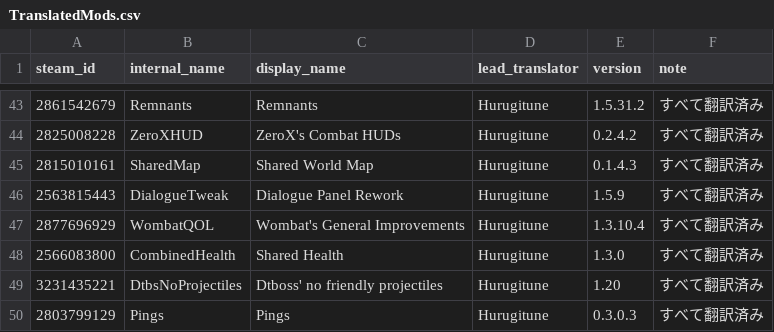
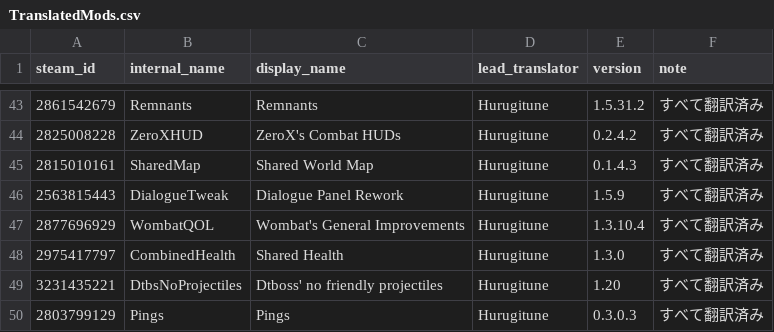
Before and after one commit to Katudonsan/TMLHonyaku, a CSV file: TranslatedMods.csv, drawn as a sheet; only a part is shown, gaps mark what is left out.

Commit message:
Update TranslatedMods.csv

```diff
--- a/TranslatedMods.csv
+++ b/TranslatedMods.csv
@@ -47,3 +47,3 @@ steam_id,internal_name,display_name,lead_translator,version,note
 2877696929,WombatQOL,Wombat's General Improvements,Hurugitune,1.3.10.4,すべて翻訳済み
-2566083800,CombinedHealth,Shared Health,Hurugitune,1.3.0,すべて翻訳済み
+2975417797,CombinedHealth,Shared Health,Hurugitune,1.3.0,すべて翻訳済み
 3231435221,DtbsNoProjectiles,Dtboss' no friendly projectiles,Hurugitune,1.20,すべて翻訳済み
```
